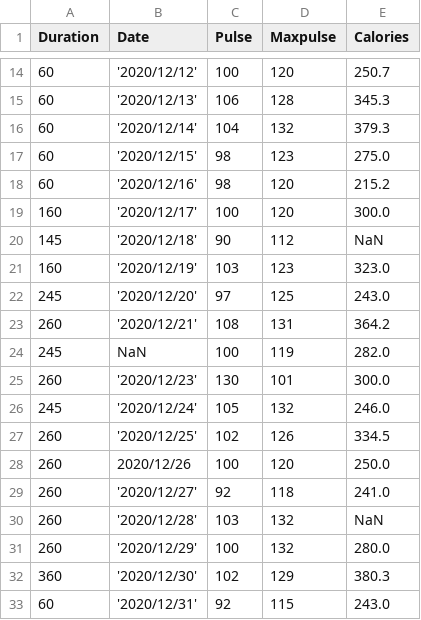
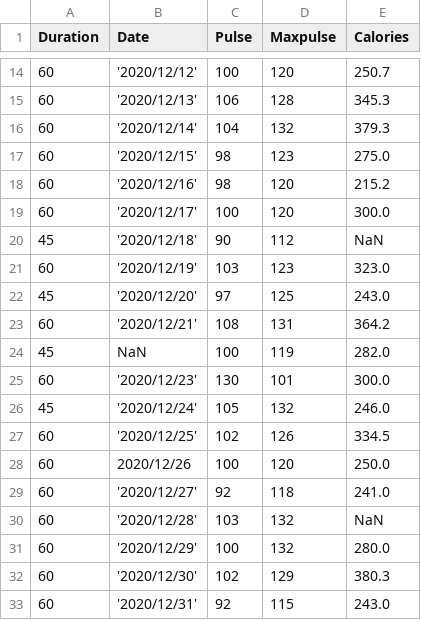
Before and after one commit to Ahad-Rajput/ML-Libraries, a CSV file: pandas/data.csv, drawn as a sheet; only a part is shown, gaps mark what is left out.

Commit message:
cleaning data of wrong format

```diff
--- a/pandas/data.csv
+++ b/pandas/data.csv
@@ -18,16 +18,16 @@ Duration,Date,Pulse,Maxpulse,Calories
 60,'2020/12/16',98,120,215.2
-160,'2020/12/17',100,120,300.0
-145,'2020/12/18', 90,112,NaN
-160,'2020/12/19',103,123,323.0
-245,'2020/12/20', 97,125,243.0
-260,'2020/12/21',108,131,364.2
-245,NaN,100,119,282.0
-260,'2020/12/23',130,101,300.0
-245,'2020/12/24',105,132,246.0
-260,'2020/12/25',102,126,334.5
-260,2020/12/26,100,120,250.0
-260,'2020/12/27', 92,118,241.0
-260,'2020/12/28',103,132,NaN
-260,'2020/12/29',100,132,280.0
-360,'2020/12/30',102,129,380.3
+60,'2020/12/17',100,120,300.0
+45,'2020/12/18', 90,112,NaN
+60,'2020/12/19',103,123,323.0
+45,'2020/12/20', 97,125,243.0
+60,'2020/12/21',108,131,364.2
+45,NaN,100,119,282.0
+60,'2020/12/23',130,101,300.0
+45,'2020/12/24',105,132,246.0
+60,'2020/12/25',102,126,334.5
+60,2020/12/26,100,120,250.0
+60,'2020/12/27', 92,118,241.0
+60,'2020/12/28',103,132,NaN
+60,'2020/12/29',100,132,280.0
+60,'2020/12/30',102,129,380.3
 60,'2020/12/31',92,115,243.0
```
Also changed, not shown: 1 other file.
